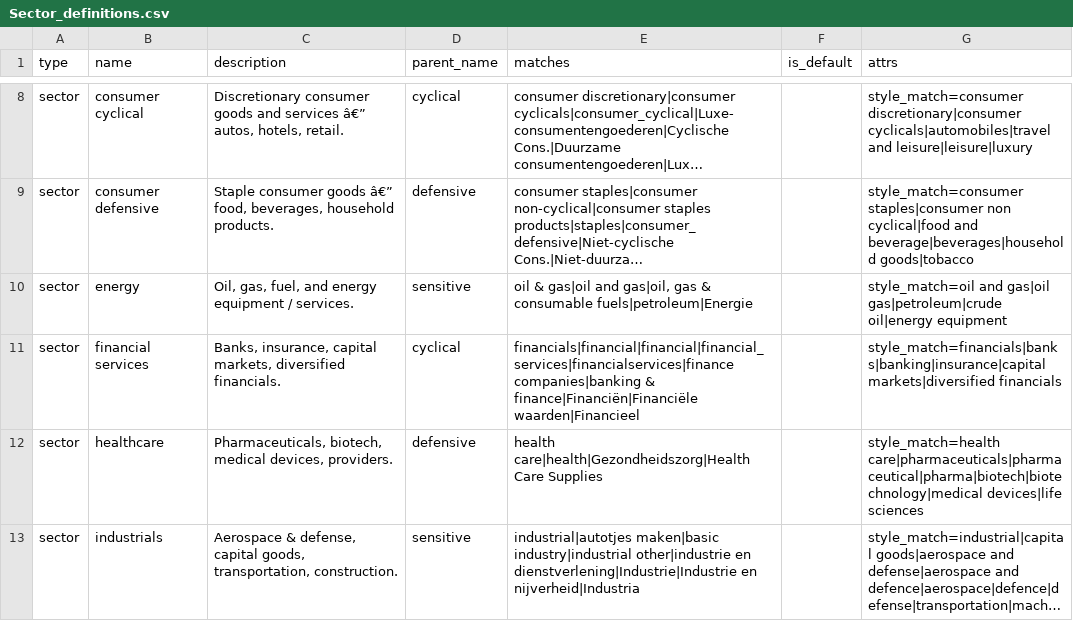
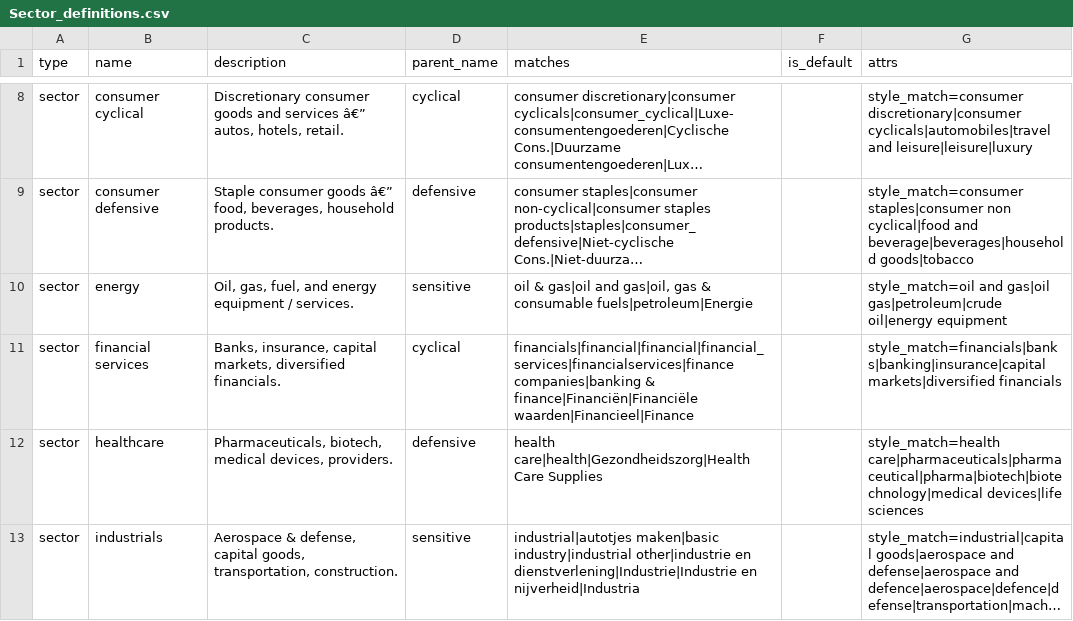
Before and after one commit to jdderijke/PorxPy, a CSV file: resources/Sector_definitions.csv, drawn as a sheet; only a part is shown, gaps mark what is left out; long unchanged cells end in …; the diff names each change by its address in the sheet, - before the commit and + after, or states it on an @@ line.

```diff
--- a/resources/Sector_definitions.csv
+++ b/resources/Sector_definitions.csv
-E11 (matches): …& finance|Financiën|Financiële waarden|Financieel
+E11 (matches): …& finance|Financiën|Financiële waarden|Financieel|Finance
```
